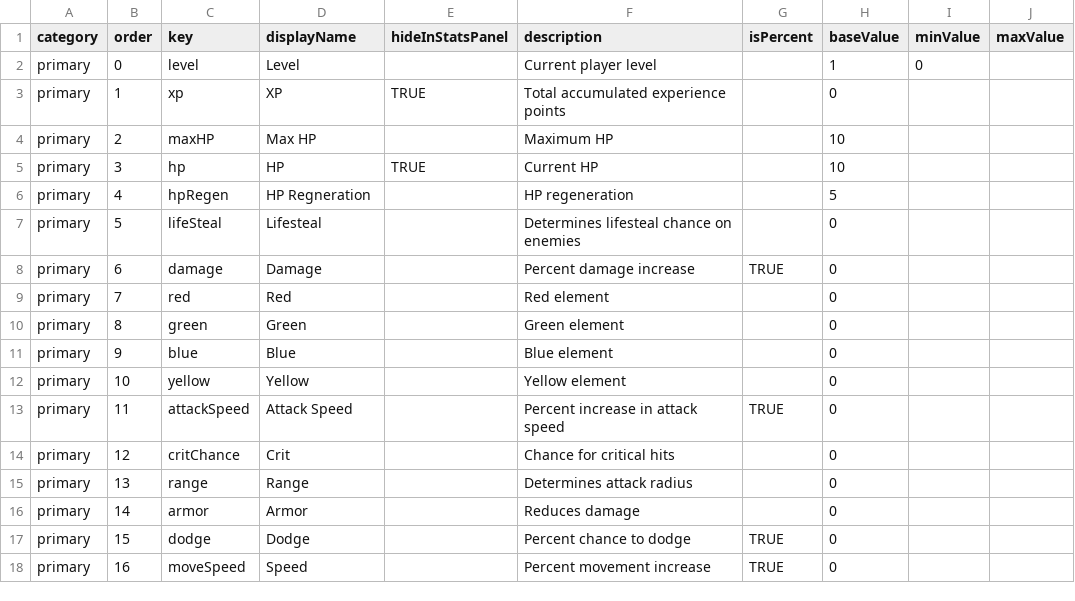
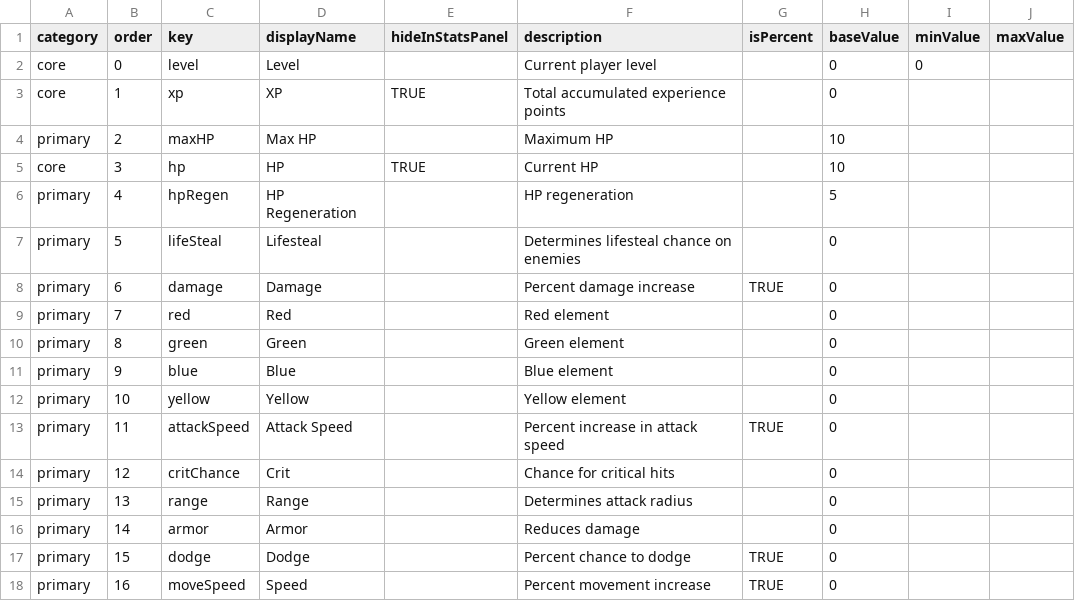
Before and after one commit to nicnosis/echoes, a CSV file: stats.csv, drawn as a sheet.

Commit message:
complete rehaul of stats.

```diff
--- a/stats.csv
+++ b/stats.csv
@@ -1,7 +1,7 @@
 category,order,key,displayName,hideInStatsPanel,description,isPercent,baseValue,minValue,maxValue
-primary,0,level,Level,,Current player level,,1,0,
-primary,1,xp,XP,TRUE,Total accumulated experience points,,0,,
+core,0,level,Level,,Current player level,,0,0,
+core,1,xp,XP,TRUE,Total accumulated experience points,,0,,
 primary,2,maxHP,Max HP,,Maximum HP,,10,,
-primary,3,hp,HP,TRUE,Current HP,,10,,
-primary,4,hpRegen,HP Regneration,,HP regeneration,,5,,
+core,3,hp,HP,TRUE,Current HP,,10,,
+primary,4,hpRegen,HP Regeneration,,HP regeneration,,5,,
 primary,5,lifeSteal,Lifesteal,,Determines lifesteal chance on enemies,,0,,
```
Also changed, not shown: 21 other files.
